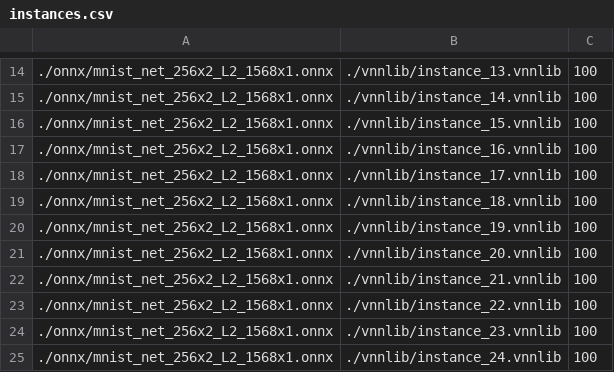
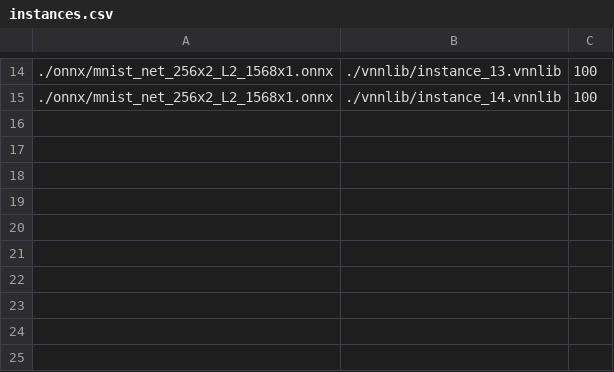
Before and after one commit to emanino/vnn_L2_mnist_lib_1.0, a CSV file: instances.csv, drawn as a sheet; only a part is shown, gaps mark what is left out; the diff names each change by its address in the sheet, - before the commit and + after, or states it on an @@ line.

```diff
--- a/instances.csv
+++ b/instances.csv
-row 16: ./onnx/mnist_net_256x2_L2_1568x1.onnx | ./vnnlib/instance_15.vnnlib | 100
-row 17: ./onnx/mnist_net_256x2_L2_1568x1.onnx | ./vnnlib/instance_16.vnnlib | 100
-row 18: ./onnx/mnist_net_256x2_L2_1568x1.onnx | ./vnnlib/instance_17.vnnlib | 100
-row 19: ./onnx/mnist_net_256x2_L2_1568x1.onnx | ./vnnlib/instance_18.vnnlib | 100
-row 20: ./onnx/mnist_net_256x2_L2_1568x1.onnx | ./vnnlib/instance_19.vnnlib | 100
-row 21: ./onnx/mnist_net_256x2_L2_1568x1.onnx | ./vnnlib/instance_20.vnnlib | 100
-row 22: ./onnx/mnist_net_256x2_L2_1568x1.onnx | ./vnnlib/instance_21.vnnlib | 100
-row 23: ./onnx/mnist_net_256x2_L2_1568x1.onnx | ./vnnlib/instance_22.vnnlib | 100
-row 24: ./onnx/mnist_net_256x2_L2_1568x1.onnx | ./vnnlib/instance_23.vnnlib | 100
-row 25: ./onnx/mnist_net_256x2_L2_1568x1.onnx | ./vnnlib/instance_24.vnnlib | 100
```
Also changed, not shown: 26 other files.
